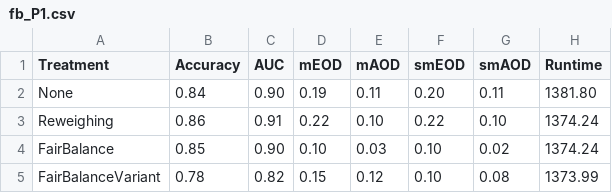
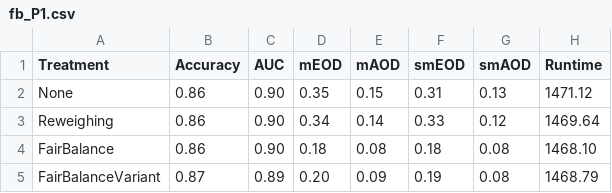
Before and after one commit to hil-se/DecisionErrorFairness, a CSV file: face/results/fb_P1.csv, drawn as a sheet.

```diff
--- a/face/results/fb_P1.csv
+++ b/face/results/fb_P1.csv
@@ -1,5 +1,5 @@
 Treatment,Accuracy,AUC,mEOD,mAOD,smEOD,smAOD,Runtime
-None,0.84,0.90,0.19,0.11,0.20,0.11,1381.80
-Reweighing,0.86,0.91,0.22,0.10,0.22,0.10,1374.24
-FairBalance,0.85,0.90,0.10,0.03,0.10,0.02,1374.24
-FairBalanceVariant,0.78,0.82,0.15,0.12,0.10,0.08,1373.99
+None,0.86,0.90,0.35,0.15,0.31,0.13,1471.12
+Reweighing,0.86,0.90,0.34,0.14,0.33,0.12,1469.64
+FairBalance,0.86,0.90,0.18,0.08,0.18,0.08,1468.10
+FairBalanceVariant,0.87,0.89,0.20,0.09,0.19,0.08,1468.79
```
Also changed, not shown: face/results/fb_Average.csv, face/results/fb_P2.csv, 1 other file.
